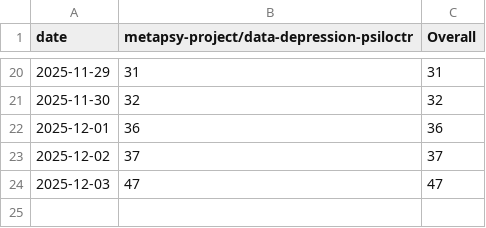
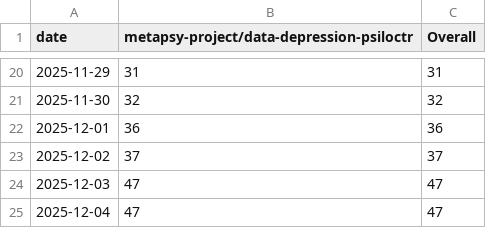
Before and after one commit to PennLINC/sypres-docs, a CSV file: _data/clone-tracking/cumulative/all_repos_cumulative.csv, drawn as a sheet; only a part is shown, gaps mark what is left out.

```diff
--- a/_data/clone-tracking/cumulative/all_repos_cumulative.csv
+++ b/_data/clone-tracking/cumulative/all_repos_cumulative.csv
@@ -24 +24,2 @@ date,metapsy-project/data-depression-psiloctr,Overall
 2025-12-03,47,47
+2025-12-04,47,47
```
Also changed, not shown: _data/clone-tracking/cumulative/metapsy-project_data-depression-psiloctr_cum_clones.csv, _data/clone-tracking/daily/metapsy-project_data-depression-psiloctr_daily_clones.csv.
